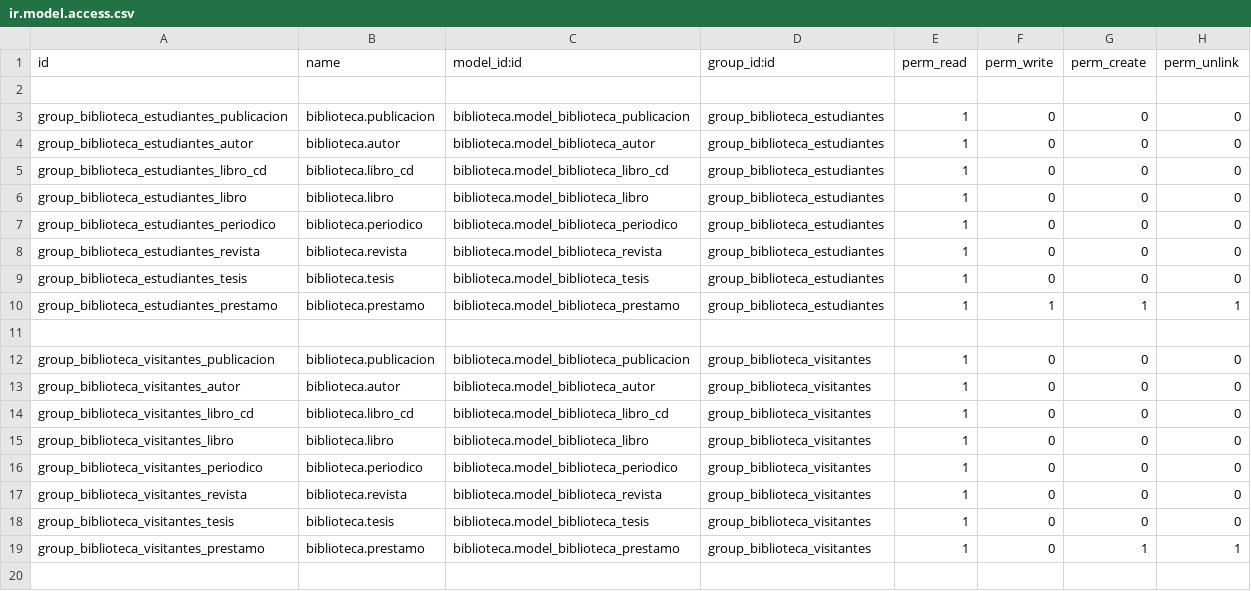
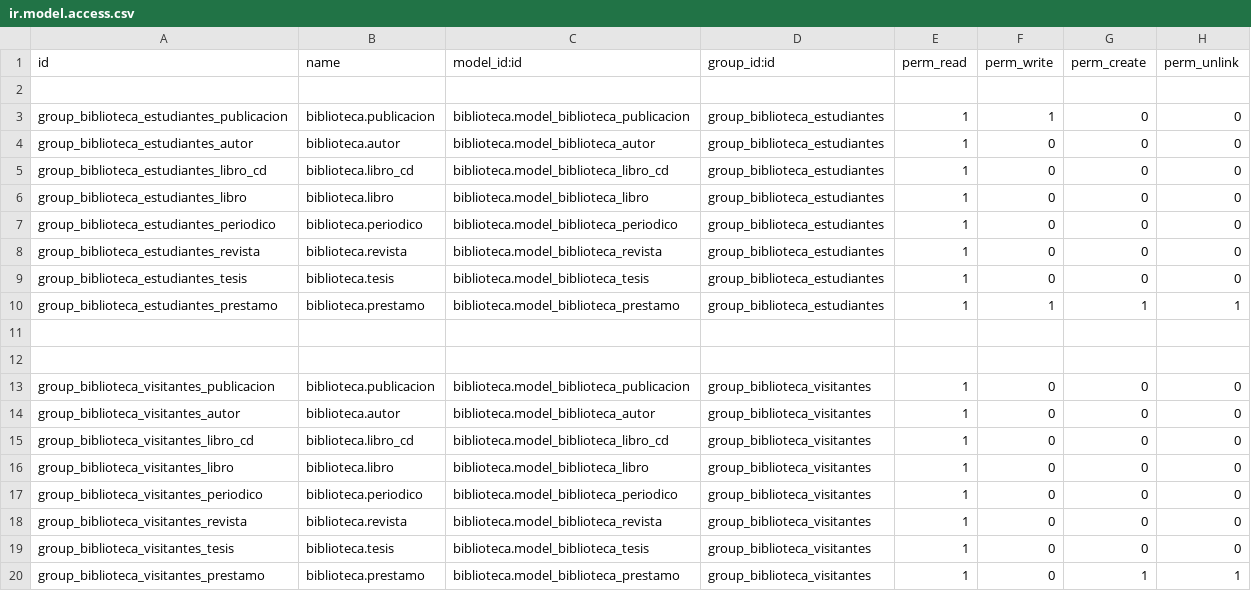
Before and after one commit to JosselynGuazha/biblioteca, a CSV file: security/ir.model.access.csv, drawn as a sheet.

```diff
--- a/security/ir.model.access.csv
+++ b/security/ir.model.access.csv
@@ -2,3 +2,3 @@ id,name,model_id:id,group_id:id,perm_read,perm_write,perm_create,perm_unlink
 
-group_biblioteca_estudiantes_publicacion,biblioteca.publicacion,biblioteca.model_biblioteca_publicacion,group_biblioteca_estudiantes,1,0,0,0
+group_biblioteca_estudiantes_publicacion,biblioteca.publicacion,biblioteca.model_biblioteca_publicacion,group_biblioteca_estudiantes,1,1,0,0
 group_biblioteca_estudiantes_autor,biblioteca.autor,biblioteca.model_biblioteca_autor,group_biblioteca_estudiantes,1,0,0,0
@@ -10,2 +10,3 @@ group_biblioteca_estudiantes_tesis,biblioteca.tesis,biblioteca.model_biblioteca_
 group_biblioteca_estudiantes_prestamo,biblioteca.prestamo,biblioteca.model_biblioteca_prestamo,group_biblioteca_estudiantes,1,1,1,1
+
 
```
Also changed, not shown: 10 other files.
